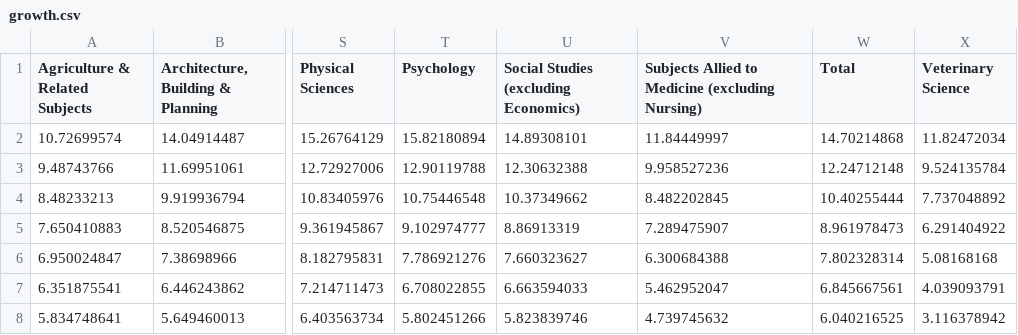
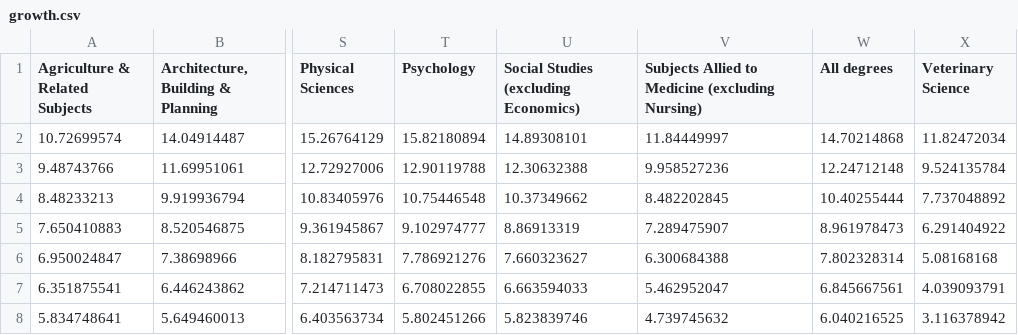
Before and after one commit to henryjameslau/studentloans, a CSV file: growth.csv, drawn as a sheet; only a part is shown, gaps mark what is left out; the diff names each change by its address in the sheet, - before the commit and + after, or states it on an @@ line.

Commit message:
Update growth.csv

```diff
--- a/growth.csv
+++ b/growth.csv
-W1: Total
+W1: All degrees
```
